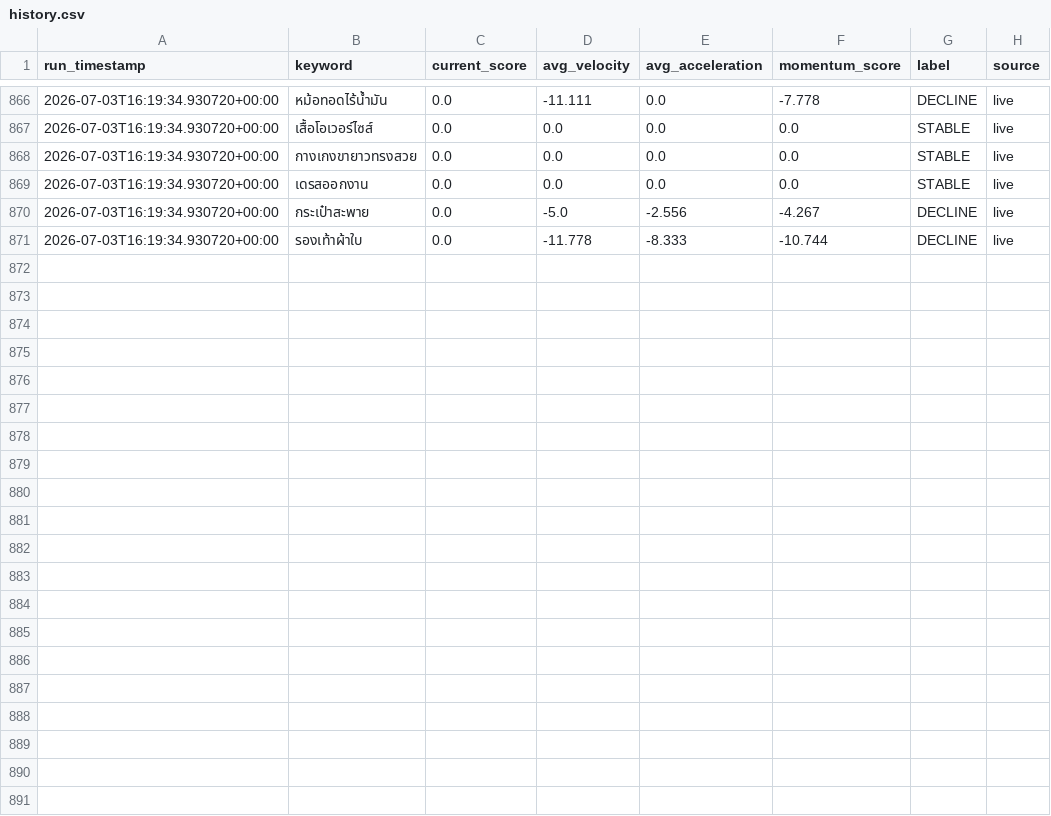
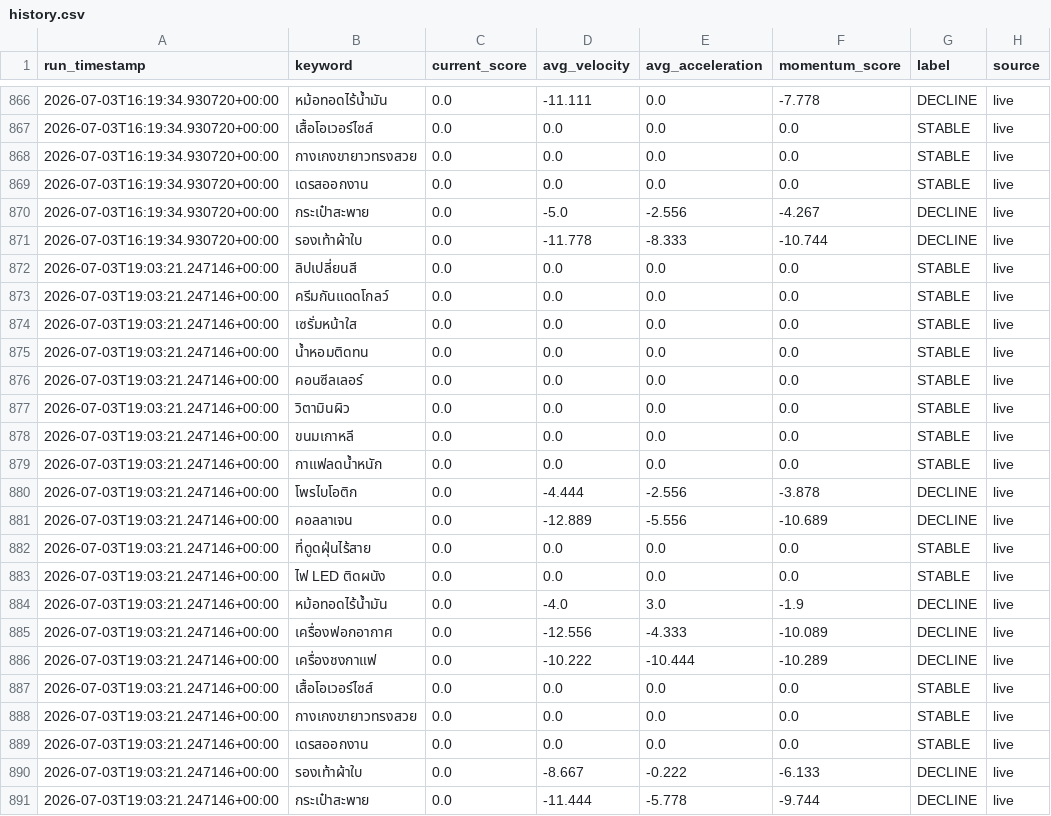
Before and after one commit to guntrep369-lab/tiktok-trend-radar, a CSV file: data/history.csv, drawn as a sheet; only a part is shown, gaps mark what is left out.

```diff
--- a/data/history.csv
+++ b/data/history.csv
@@ -871 +871,21 @@
 2026-07-03T16:19:34.930720+00:00,รองเท้าผ้าใบ,0.0,-11.778,-8.333,-10.744,DECLINE,live
+2026-07-03T19:03:21.247146+00:00,ลิปเปลี่ยนสี,0.0,0.0,0.0,0.0,STABLE,live
+2026-07-03T19:03:21.247146+00:00,ครีมกันแดดโกลว์,0.0,0.0,0.0,0.0,STABLE,live
+2026-07-03T19:03:21.247146+00:00,เซรั่มหน้าใส,0.0,0.0,0.0,0.0,STABLE,live
+2026-07-03T19:03:21.247146+00:00,น้ำหอมติดทน,0.0,0.0,0.0,0.0,STABLE,live
+2026-07-03T19:03:21.247146+00:00,คอนซีลเลอร์,0.0,0.0,0.0,0.0,STABLE,live
+2026-07-03T19:03:21.247146+00:00,วิตามินผิว,0.0,0.0,0.0,0.0,STABLE,live
+2026-07-03T19:03:21.247146+00:00,ขนมเกาหลี,0.0,0.0,0.0,0.0,STABLE,live
+2026-07-03T19:03:21.247146+00:00,กาแฟลดน้ำหนัก,0.0,0.0,0.0,0.0,STABLE,live
+2026-07-03T19:03:21.247146+00:00,โพรไบโอติก,0.0,-4.444,-2.556,-3.878,DECLINE,live
+2026-07-03T19:03:21.247146+00:00,คอลลาเจน,0.0,-12.889,-5.556,-10.689,DECLINE,live
+2026-07-03T19:03:21.247146+00:00,ที่ดูดฝุ่นไร้สาย,0.0,0.0,0.0,0.0,STABLE,live
+2026-07-03T19:03:21.247146+00:00,ไฟ LED ติดผนัง,0.0,0.0,0.0,0.0,STABLE,live
+2026-07-03T19:03:21.247146+00:00,หม้อทอดไร้น้ำมัน,0.0,-4.0,3.0,-1.9,DECLINE,live
+2026-07-03T19:03:21.247146+00:00,เครื่องฟอกอากาศ,0.0,-12.556,-4.333,-10.089,DECLINE,live
+2026-07-03T19:03:21.247146+00:00,เครื่องชงกาแฟ,0.0,-10.222,-10.444,-10.289,DECLINE,live
+2026-07-03T19:03:21.247146+00:00,เสื้อโอเวอร์ไซส์,0.0,0.0,0.0,0.0,STABLE,live
+2026-07-03T19:03:21.247146+00:00,กางเกงขายาวทรงสวย,0.0,0.0,0.0,0.0,STABLE,live
+2026-07-03T19:03:21.247146+00:00,เดรสออกงาน,0.0,0.0,0.0,0.0,STABLE,live
+2026-07-03T19:03:21.247146+00:00,รองเท้าผ้าใบ,0.0,-8.667,-0.222,-6.133,DECLINE,live
+2026-07-03T19:03:21.247146+00:00,กระเป๋าสะพาย,0.0,-11.444,-5.778,-9.744,DECLINE,live
```
Also changed, not shown: 5 other files.
